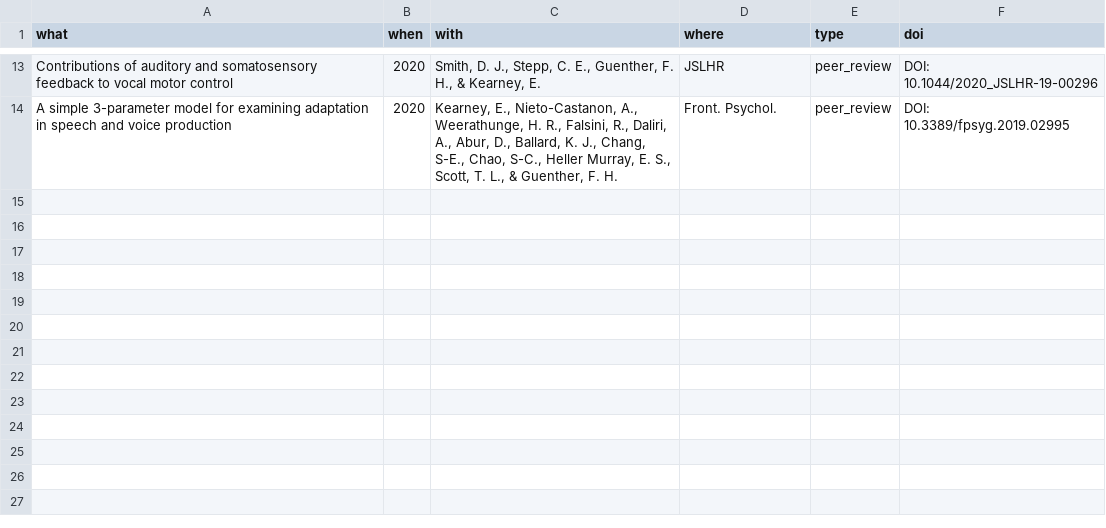
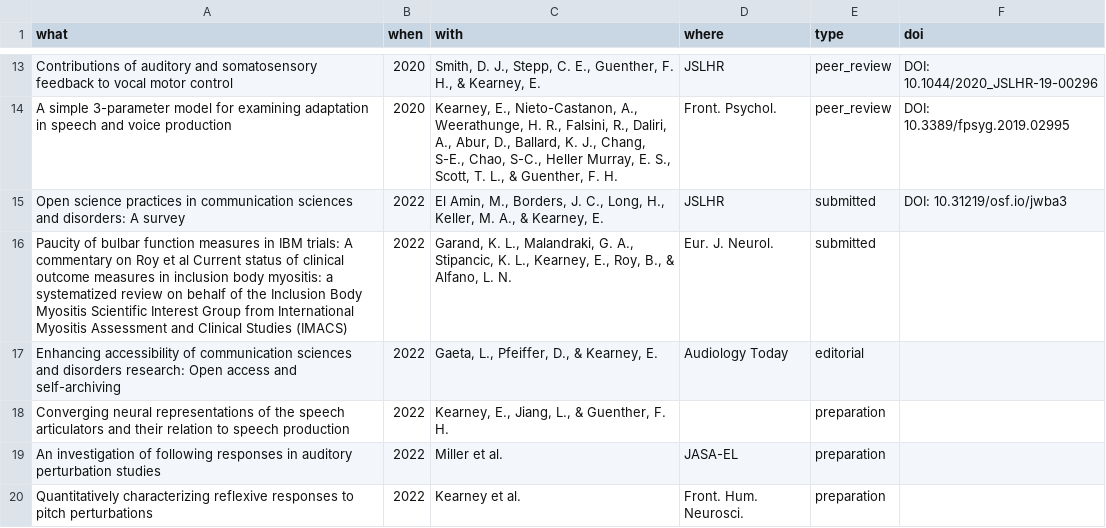
Before and after one commit to elainekearney/cv, a CSV file: data/publications.csv, drawn as a sheet; only a part is shown, gaps mark what is left out.

Commit message:
Updated CV
- New pubs: audiology today article, open sci preprint, submitted IBM commentary
- May 2021 talk
- Updated employment

```diff
--- a/data/publications.csv
+++ b/data/publications.csv
@@ -14 +14,7 @@ Contributions of auditory and somatosensory feedback to vocal motor control,2020
 A simple 3-parameter model for examining adaptation in speech and voice production,2020,"Kearney, E., Nieto-Castanon, A., Weerathunge, H. R., Falsini, R., Daliri, A., Abur, D., Ballard, K. J., Chang, S-E., Chao, S-C., Heller Murray, E. S., Scott, T. L., & Guenther, F. H. ",Front. Psychol.,peer_review,DOI: 10.3389/fpsyg.2019.02995
+Open science practices in communication sciences and disorders: A survey,2022,"El Amin, M., Borders, J. C., Long, H., Keller, M. A., & Kearney, E. ",JSLHR,submitted,DOI: 10.31219/osf.io/jwba3
+Paucity of bulbar function measures in IBM trials: A commentary on Roy et al Current status of clinical outcome measures in inclusion body myositis: a systematized review on behalf of the Inclusion Body Myositis Scientific Interest Group from International Myositis Assessment and Clinical Studies (IMACS) ,2022,"Garand, K. L., Malandraki, G. A., Stipancic, K. L., Kearney, E., Roy, B., & Alfano, L. N.",Eur. J. Neurol.,submitted,
+Enhancing accessibility of communication sciences and disorders research: Open access and self-archiving,2022,"Gaeta, L., Pfeiffer, D., & Kearney, E.",Audiology Today,editorial,
+Converging neural representations of the speech articulators and their relation to speech production,2022,"Kearney, E., Jiang, L., & Guenther, F. H.",,preparation,
+An investigation of following responses in auditory perturbation studies,2022,Miller et al.,JASA-EL,preparation,
+Quantitatively characterizing reflexive responses to pitch perturbations,2022,Kearney et al.,Front. Hum. Neurosci.,preparation,
```
Also changed, not shown: data/jobs.csv, data/presentations.csv, 2 other files.
